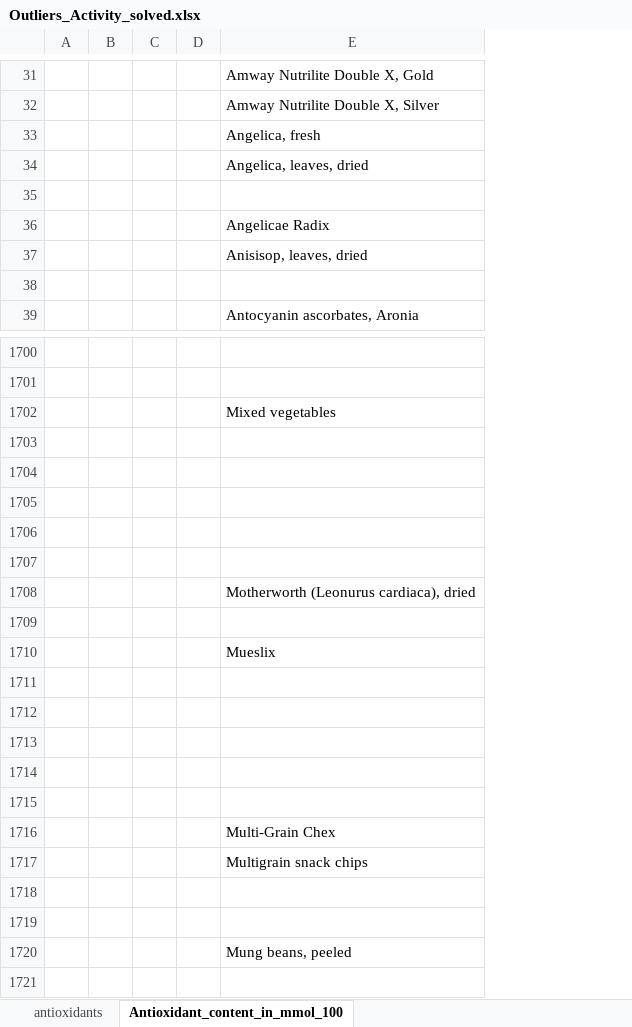
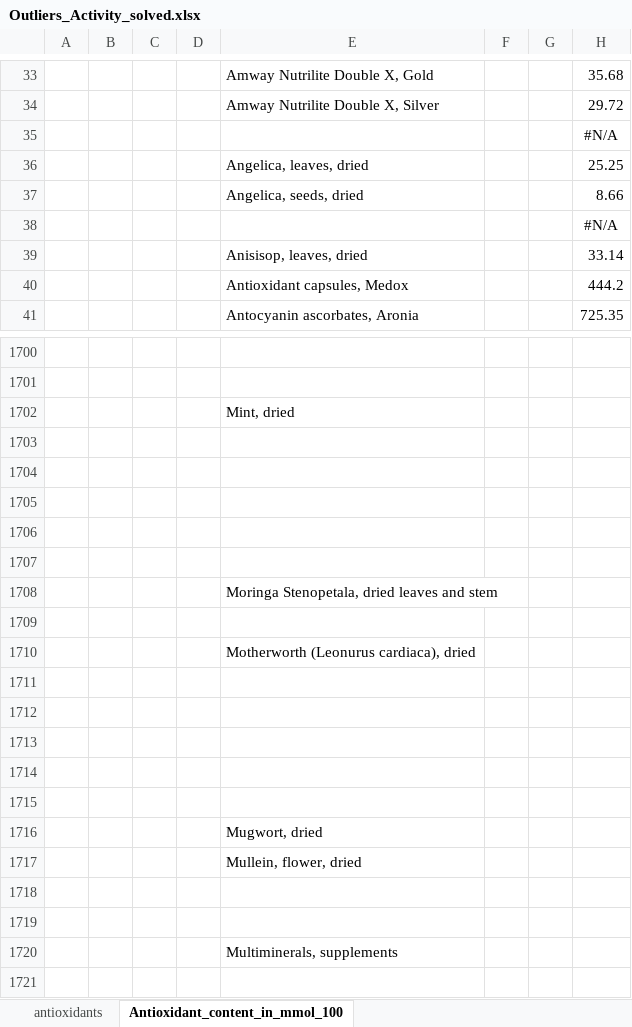
Before and after one commit to Stencoss/testdemo, an Excel workbook: Outliers_Activity_solved.xlsx, sheet Antioxidant_content_in_mmol_100, drawn as a sheet; only a part is shown, gaps mark what is left out; values as stored, in another font and other column widths than the file's, no borders; removed rows and columns are numbered as before the commit, all else as after; the diff covers the shown part only; the diff names each change by its address in the sheet, - before the commit and + after, or states it on an @@ line.

```diff
--- a/Outliers_Activity_solved.xlsx (sheet Antioxidant_content_in_mmol_100)
+++ b/Outliers_Activity_solved.xlsx (sheet Antioxidant_content_in_mmol_100)
+column F, empty
+column G, empty
+column H, rows 33-37: 35.68 | 29.72 | #N/A | 25.25 | 8.66; rows 39-41: 33.14 | 444.2 | 725.35
-E35: Angelica, fresh
+E35: (empty)
-row 35: (empty)
-E37: Angelicae Radix
+E37: Angelica, seeds, dried
+row 38:  |  |  |  |  |  |  | #N/A
-row 40: (empty)
+row 40:  |  |  |  | Antioxidant capsules, Medox |  |  | 444.2
-E1702: Mixed vegetables
+E1702: Mint, dried
+row 1707: (empty)
+row 1708:  |  |  |  | Moringa Stenopetala, dried leaves and stem
-E1712: Mueslix
+E1712: (empty)
-row 1714: (empty)
-row 1715: (empty)
-E1716: Multi‐Grain Chex
+E1716: Mugwort, dried
-E1717: Multigrain snack chips
+E1717: Mullein, flower, dried
-E1720: Mung beans, peeled
+E1720: Multiminerals, supplements
```
Also changed, not shown: other rows of this sheet, formulas that keep their value.
